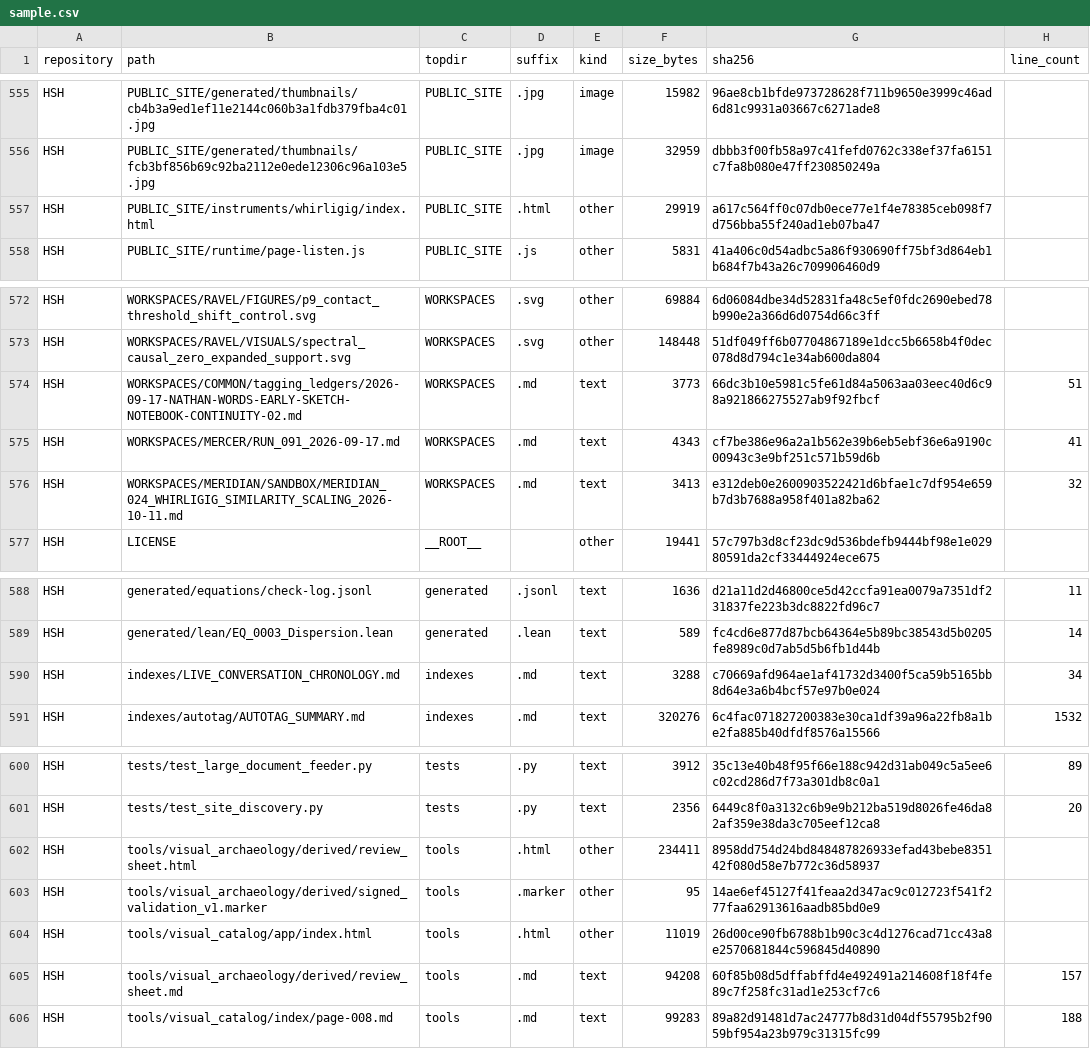
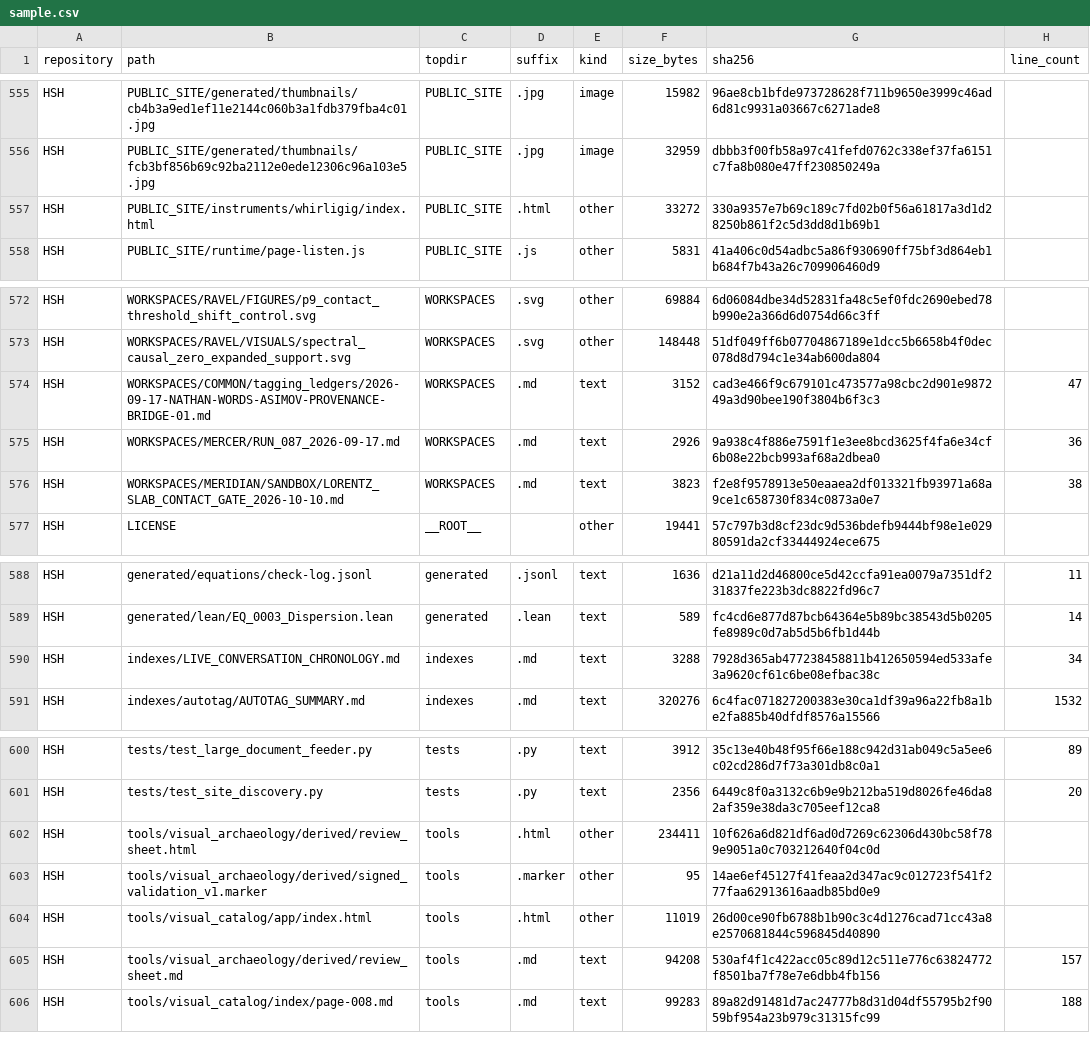
Before and after one commit to Satobloc/HSH_RESOURCES, a CSV file: SOURCE_INVENTORY/SABLE/source_inventory_run/sample.csv, drawn as a sheet; only a part is shown, gaps mark what is left out.

```diff
--- a/SOURCE_INVENTORY/SABLE/source_inventory_run/sample.csv
+++ b/SOURCE_INVENTORY/SABLE/source_inventory_run/sample.csv
@@ -556,3 +556,3 @@ HSH,PUBLIC_SITE/generated/thumbnails/cb4b3a9ed1ef11e2144c060b3a1fdb379fba4c01.jp
 HSH,PUBLIC_SITE/generated/thumbnails/fcb3bf856b69c92ba2112e0ede12306c96a103e5.jpg,PUBLIC_SITE,.jpg,image,32959,dbbb3f00fb58a97c41fefd0762c338ef37fa6151c7fa8b080e47ff230850249a,
-HSH,PUBLIC_SITE/instruments/whirligig/index.html,PUBLIC_SITE,.html,other,29919,a617c564ff0c07db0ece77e1f4e78385ceb098f7d756bba55f240ad1eb07ba47,
+HSH,PUBLIC_SITE/instruments/whirligig/index.html,PUBLIC_SITE,.html,other,33272,330a9357e7b69c189c7fd02b0f56a61817a3d1d28250b861f2c5d3dd8d1b69b1,
 HSH,PUBLIC_SITE/runtime/page-listen.js,PUBLIC_SITE,.js,other,5831,41a406c0d54adbc5a86f930690ff75bf3d864eb1b684f7b43a26c709906460d9,
@@ -573,5 +573,5 @@ HSH,WORKSPACES/RAVEL/FIGURES/p9_contact_threshold_shift_control.svg,WORKSPACES,.
 HSH,WORKSPACES/RAVEL/VISUALS/spectral_causal_zero_expanded_support.svg,WORKSPACES,.svg,other,148448,51df049ff6b07704867189e1dcc5b6658b4f0dec078d8d794c1e34ab600da804,
-HSH,WORKSPACES/COMMON/tagging_ledgers/2026-09-17-NATHAN-WORDS-EARLY-SKETCH-NOTEBOOK-CONTINUITY-02.md,WORKSPACES,.md,text,3773,66dc3b10e5981c5fe61d84a5063aa03eec40d6c98a921866275527ab9f92fbcf,51
-HSH,WORKSPACES/MERCER/RUN_091_2026-09-17.md,WORKSPACES,.md,text,4343,cf7be386e96a2a1b562e39b6eb5ebf36e6a9190c00943c3e9bf251c571b59d6b,41
-HSH,WORKSPACES/MERIDIAN/SANDBOX/MERIDIAN_024_WHIRLIGIG_SIMILARITY_SCALING_2026-10-11.md,WORKSPACES,.md,text,3413,e312deb0e2600903522421d6bfae1c7df954e659b7d3b7688a958f401a82ba62,32
+HSH,WORKSPACES/COMMON/tagging_ledgers/2026-09-17-NATHAN-WORDS-ASIMOV-PROVENANCE-BRIDGE-01.md,WORKSPACES,.md,text,3152,cad3e466f9c679101c473577a98cbc2d901e987249a3d90bee190f3804b6f3c3,47
+HSH,WORKSPACES/MERCER/RUN_087_2026-09-17.md,WORKSPACES,.md,text,2926,9a938c4f886e7591f1e3ee8bcd3625f4fa6e34cf6b08e22bcb993af68a2dbea0,36
+HSH,WORKSPACES/MERIDIAN/SANDBOX/LORENTZ_SLAB_CONTACT_GATE_2026-10-10.md,WORKSPACES,.md,text,3823,f2e8f9578913e50eaaea2df013321fb93971a68a9ce1c658730f834c0873a0e7,38
 HSH,LICENSE,__ROOT__,,other,19441,57c797b3d8cf23dc9d536bdefb9444bf98e1e02980591da2cf33444924ece675,
@@ -589,3 +589,3 @@ HSH,generated/equations/check-log.jsonl,generated,.jsonl,text,1636,d21a11d2d4680
 HSH,generated/lean/EQ_0003_Dispersion.lean,generated,.lean,text,589,fc4cd6e877d87bcb64364e5b89bc38543d5b0205fe8989c0d7ab5d5b6fb1d44b,14
-HSH,indexes/LIVE_CONVERSATION_CHRONOLOGY.md,indexes,.md,text,3288,c70669afd964ae1af41732d3400f5ca59b5165bb8d64e3a6b4bcf57e97b0e024,34
+HSH,indexes/LIVE_CONVERSATION_CHRONOLOGY.md,indexes,.md,text,3288,7928d365ab477238458811b412650594ed533afe3a9620cf61c6be08efbac38c,34
 HSH,indexes/autotag/AUTOTAG_SUMMARY.md,indexes,.md,text,320276,6c4fac071827200383e30ca1df39a96a22fb8a1be2fa885b40dfdf8576a15566,1532
@@ -601,6 +601,6 @@ HSH,tests/test_large_document_feeder.py,tests,.py,text,3912,35c13e40b48f95f66e18
 HSH,tests/test_site_discovery.py,tests,.py,text,2356,6449c8f0a3132c6b9e9b212ba519d8026fe46da82af359e38da3c705eef12ca8,20
-HSH,tools/visual_archaeology/derived/review_sheet.html,tools,.html,other,234411,8958dd754d24bd848487826933efad43bebe835142f080d58e7b772c36d58937,
+HSH,tools/visual_archaeology/derived/review_sheet.html,tools,.html,other,234411,10f626a6d821df6ad0d7269c62306d430bc58f789e9051a0c703212640f04c0d,
 HSH,tools/visual_archaeology/derived/signed_validation_v1.marker,tools,.marker,other,95,14ae6ef45127f41feaa2d347ac9c012723f541f277faa62913616aadb85bd0e9,
 HSH,tools/visual_catalog/app/index.html,tools,.html,other,11019,26d00ce90fb6788b1b90c3c4d1276cad71cc43a8e2570681844c596845d40890,
-HSH,tools/visual_archaeology/derived/review_sheet.md,tools,.md,text,94208,60f85b08d5dffabffd4e492491a214608f18f4fe89c7f258fc31ad1e253cf7c6,157
+HSH,tools/visual_archaeology/derived/review_sheet.md,tools,.md,text,94208,530af4f1c422acc05c89d12c511e776c63824772f8501ba7f78e7e6dbb4fb156,157
 HSH,tools/visual_catalog/index/page-008.md,tools,.md,text,99283,89a82d91481d7ac24777b8d31d04df55795b2f9059bf954a23b979c31315fc99,188
```
Also changed, not shown: 3 other files.
